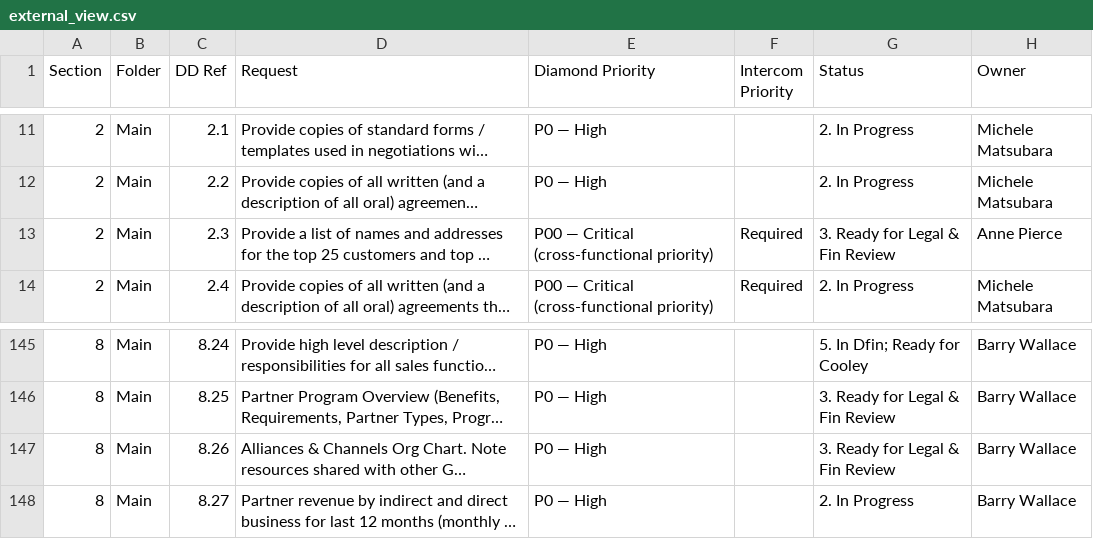
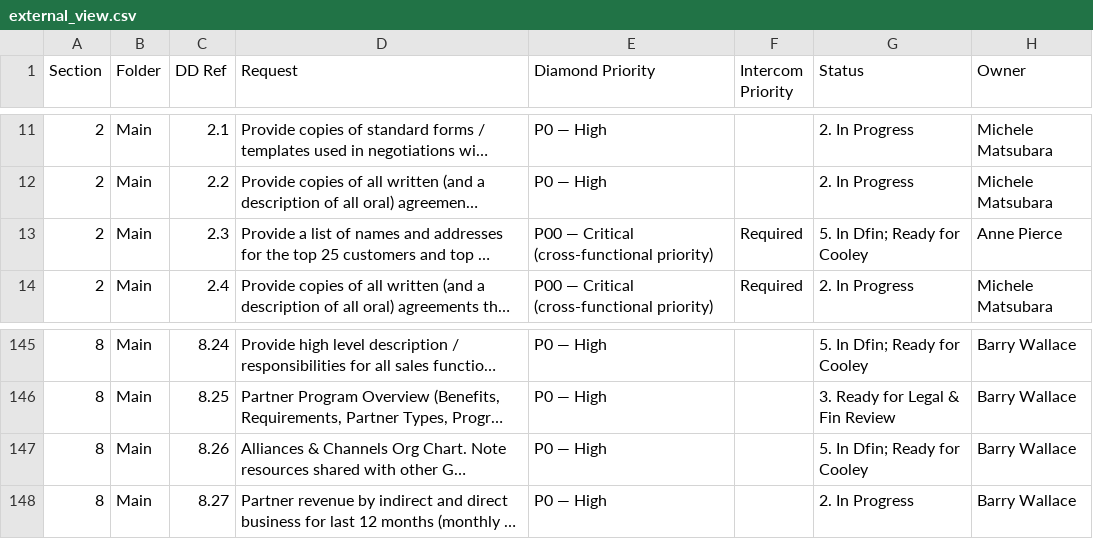
Before and after one commit to tbettles-code/integra-dd-data, a CSV file: data/external_view.csv, drawn as a sheet; only a part is shown, gaps mark what is left out; long unchanged cells end in …; the diff names each change by its address in the sheet, - before the commit and + after, or states it on an @@ line.

Commit message:
Update DD external view — 2026-05-07T00:47:59.139Z

```diff
--- a/data/external_view.csv
+++ b/data/external_view.csv
-G13 (Status): 3. Ready for Legal & Fin Review
+G13 (Status): 5. In Dfin; Ready for Cooley
-G147 (Status): 3. Ready for Legal & Fin Review
+G147 (Status): 5. In Dfin; Ready for Cooley
```
